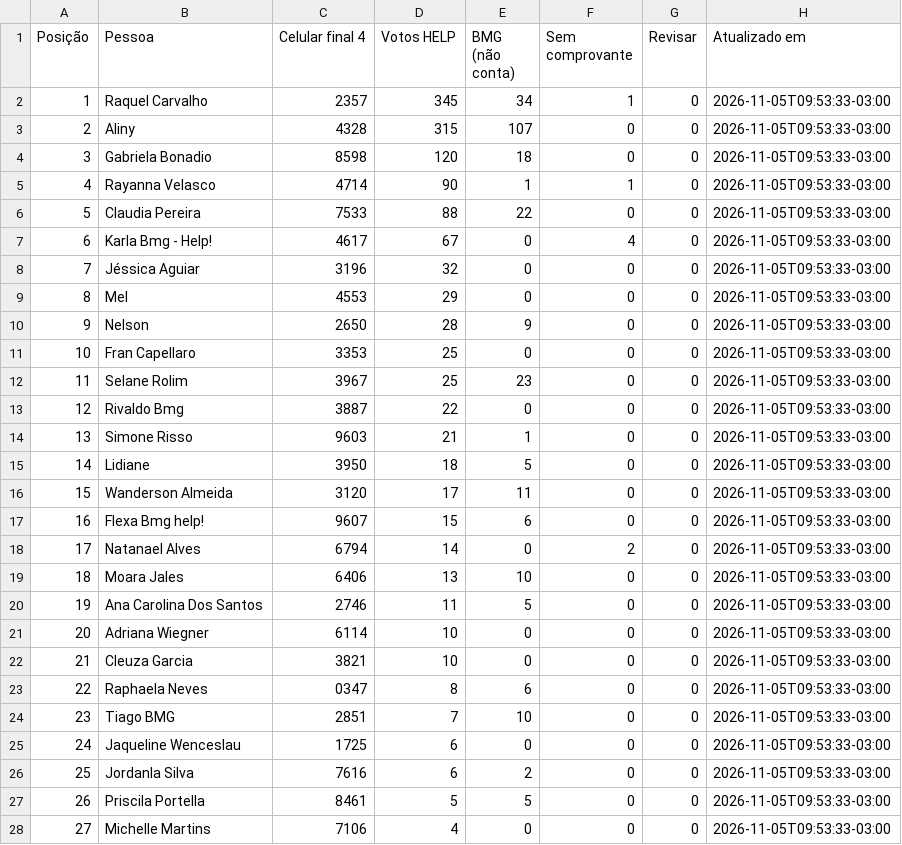
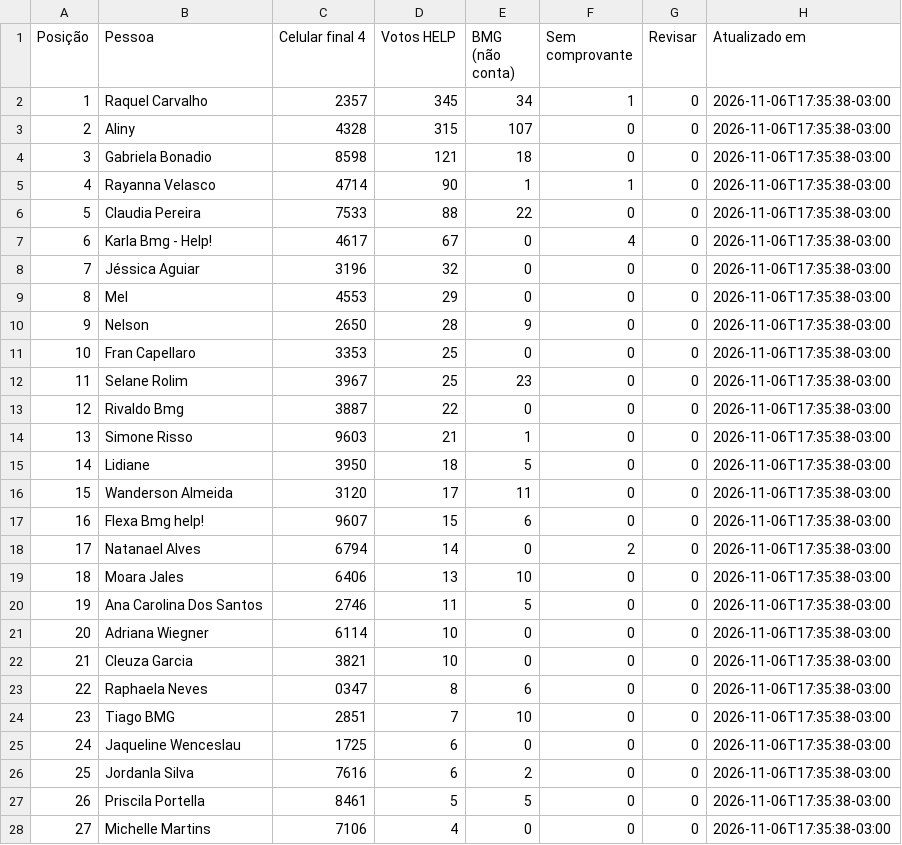
Before and after one commit to rodrigo-martinez1110/contagem-votos-reclame-aqui-help, a CSV file: ranking_publico.csv, drawn as a sheet; only a part is shown; the diff covers the shown part only.

Commit message:
Atualiza ranking comercial

```diff
--- a/ranking_publico.csv
+++ b/ranking_publico.csv
@@ -1,28 +1,28 @@
 Posição;Pessoa;Celular final 4;Votos HELP;BMG (não conta);Sem comprovante;Revisar;Atualizado em
-1;Raquel Carvalho;2357;345;34;1;0;2026-11-05T09:53:33-03:00
-2;Aliny;4328;315;107;0;0;2026-11-05T09:53:33-03:00
-3;Gabriela Bonadio;8598;120;18;0;0;2026-11-05T09:53:33-03:00
-4;Rayanna Velasco;4714;90;1;1;0;2026-11-05T09:53:33-03:00
-5;Claudia Pereira;7533;88;22;0;0;2026-11-05T09:53:33-03:00
-6;Karla Bmg - Help!;4617;67;0;4;0;2026-11-05T09:53:33-03:00
-7;Jéssica Aguiar;3196;32;0;0;0;2026-11-05T09:53:33-03:00
-8;Mel;4553;29;0;0;0;2026-11-05T09:53:33-03:00
-9;Nelson;2650;28;9;0;0;2026-11-05T09:53:33-03:00
-10;Fran Capellaro;3353;25;0;0;0;2026-11-05T09:53:33-03:00
-11;Selane Rolim;3967;25;23;0;0;2026-11-05T09:53:33-03:00
-12;Rivaldo Bmg;3887;22;0;0;0;2026-11-05T09:53:33-03:00
-13;Simone Risso;9603;21;1;0;0;2026-11-05T09:53:33-03:00
-14;Lidiane;3950;18;5;0;0;2026-11-05T09:53:33-03:00
-15;Wanderson Almeida;3120;17;11;0;0;2026-11-05T09:53:33-03:00
-16;Flexa Bmg help!;9607;15;6;0;0;2026-11-05T09:53:33-03:00
-17;Natanael Alves;6794;14;0;2;0;2026-11-05T09:53:33-03:00
-18;Moara Jales;6406;13;10;0;0;2026-11-05T09:53:33-03:00
-19;Ana Carolina Dos Santos;2746;11;5;0;0;2026-11-05T09:53:33-03:00
-20;Adriana Wiegner;6114;10;0;0;0;2026-11-05T09:53:33-03:00
-21;Cleuza Garcia;3821;10;0;0;0;2026-11-05T09:53:33-03:00
-22;Raphaela Neves;0347;8;6;0;0;2026-11-05T09:53:33-03:00
-23;Tiago BMG;2851;7;10;0;0;2026-11-05T09:53:33-03:00
-24;Jaqueline Wenceslau;1725;6;0;0;0;2026-11-05T09:53:33-03:00
-25;Jordanla Silva;7616;6;2;0;0;2026-11-05T09:53:33-03:00
-26;Priscila Portella;8461;5;5;0;0;2026-11-05T09:53:33-03:00
-27;Michelle Martins;7106;4;0;0;0;2026-11-05T09:53:33-03:00
+1;Raquel Carvalho;2357;345;34;1;0;2026-11-06T17:35:38-03:00
+2;Aliny;4328;315;107;0;0;2026-11-06T17:35:38-03:00
+3;Gabriela Bonadio;8598;121;18;0;0;2026-11-06T17:35:38-03:00
+4;Rayanna Velasco;4714;90;1;1;0;2026-11-06T17:35:38-03:00
+5;Claudia Pereira;7533;88;22;0;0;2026-11-06T17:35:38-03:00
+6;Karla Bmg - Help!;4617;67;0;4;0;2026-11-06T17:35:38-03:00
+7;Jéssica Aguiar;3196;32;0;0;0;2026-11-06T17:35:38-03:00
+8;Mel;4553;29;0;0;0;2026-11-06T17:35:38-03:00
+9;Nelson;2650;28;9;0;0;2026-11-06T17:35:38-03:00
+10;Fran Capellaro;3353;25;0;0;0;2026-11-06T17:35:38-03:00
+11;Selane Rolim;3967;25;23;0;0;2026-11-06T17:35:38-03:00
+12;Rivaldo Bmg;3887;22;0;0;0;2026-11-06T17:35:38-03:00
+13;Simone Risso;9603;21;1;0;0;2026-11-06T17:35:38-03:00
+14;Lidiane;3950;18;5;0;0;2026-11-06T17:35:38-03:00
+15;Wanderson Almeida;3120;17;11;0;0;2026-11-06T17:35:38-03:00
+16;Flexa Bmg help!;9607;15;6;0;0;2026-11-06T17:35:38-03:00
+17;Natanael Alves;6794;14;0;2;0;2026-11-06T17:35:38-03:00
+18;Moara Jales;6406;13;10;0;0;2026-11-06T17:35:38-03:00
+19;Ana Carolina Dos Santos;2746;11;5;0;0;2026-11-06T17:35:38-03:00
+20;Adriana Wiegner;6114;10;0;0;0;2026-11-06T17:35:38-03:00
+21;Cleuza Garcia;3821;10;0;0;0;2026-11-06T17:35:38-03:00
+22;Raphaela Neves;0347;8;6;0;0;2026-11-06T17:35:38-03:00
+23;Tiago BMG;2851;7;10;0;0;2026-11-06T17:35:38-03:00
+24;Jaqueline Wenceslau;1725;6;0;0;0;2026-11-06T17:35:38-03:00
+25;Jordanla Silva;7616;6;2;0;0;2026-11-06T17:35:38-03:00
+26;Priscila Portella;8461;5;5;0;0;2026-11-06T17:35:38-03:00
+27;Michelle Martins;7106;4;0;0;0;2026-11-06T17:35:38-03:00
```
Also changed, not shown: 16 edited cells elsewhere in this file.
